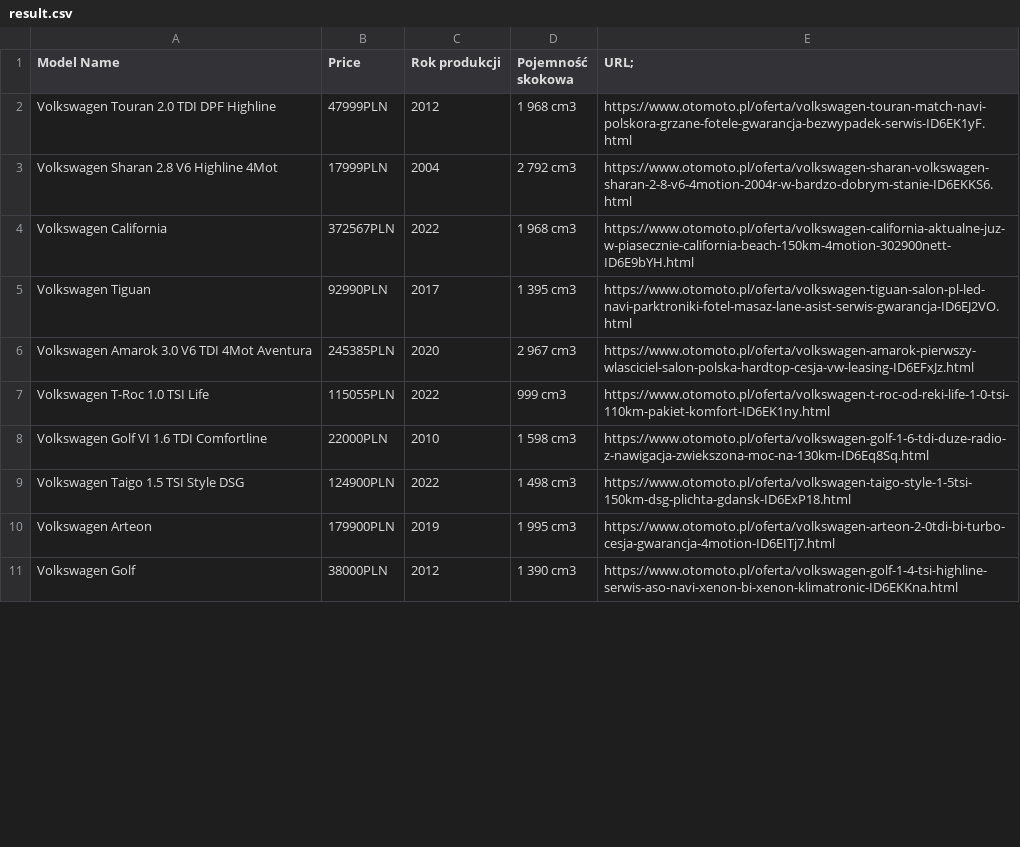
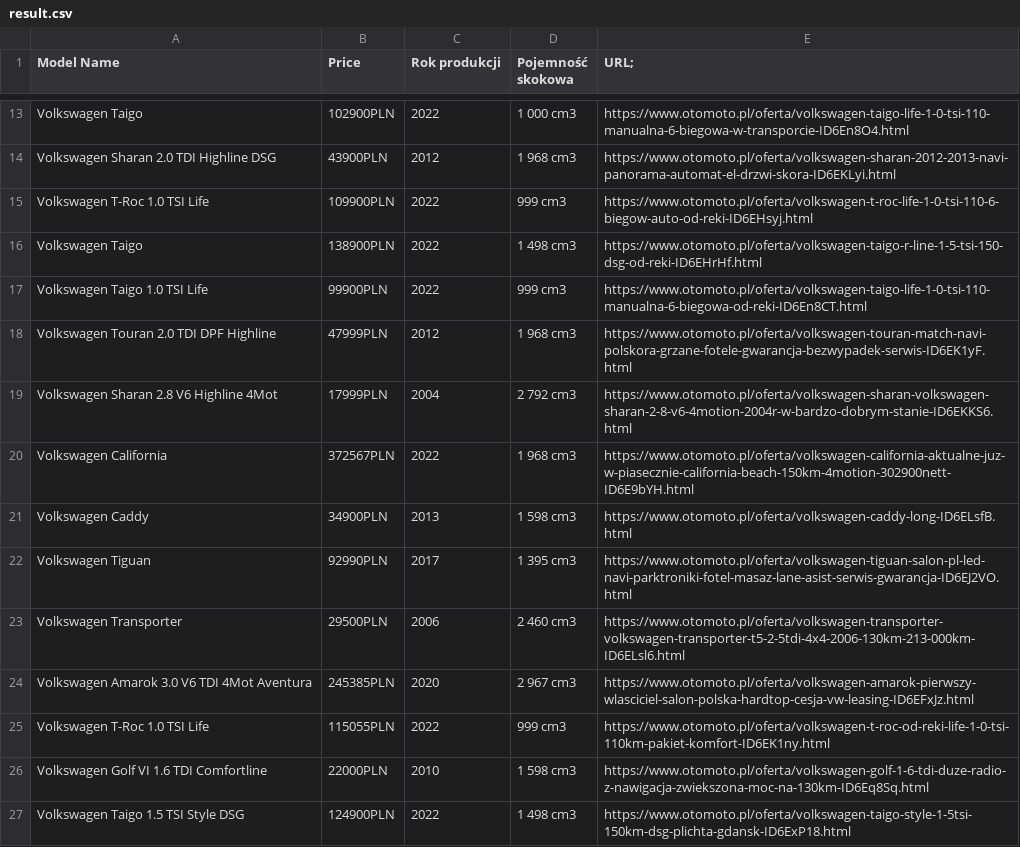
Before and after one commit to AechOffical/scrapper-ruby, a CSV file: src/result.csv, drawn as a sheet; only a part is shown, gaps mark what is left out; the shorter side is filled out with more unchanged rows; the diff covers the shown part only.

```diff
--- a/src/result.csv
+++ b/src/result.csv
@@ -2 +13,6 @@ Model Name,Price,Rok produkcji,Pojemność skokowa,URL;
+Volkswagen Taigo,102900PLN,2022,1 000 cm3,https://www.otomoto.pl/oferta/volkswagen-taigo-life-1-0-tsi-110-manualna-6-biegowa-w-transporcie-ID6En8O4.html,
+Volkswagen Sharan 2.0 TDI Highline DSG,43900PLN,2012,1 968 cm3,https://www.otomoto.pl/oferta/volkswagen-sharan-2012-2013-navi-panorama-automat-el-drzwi-skora-ID6EKLyi.html,
+Volkswagen T-Roc 1.0 TSI Life,109900PLN,2022,999 cm3,https://www.otomoto.pl/oferta/volkswagen-t-roc-life-1-0-tsi-110-6-biegow-auto-od-reki-ID6EHsyj.html,
+Volkswagen Taigo,138900PLN,2022,1 498 cm3,https://www.otomoto.pl/oferta/volkswagen-taigo-r-line-1-5-tsi-150-dsg-od-reki-ID6EHrHf.html,
+Volkswagen Taigo 1.0 TSI Life,99900PLN,2022,999 cm3,https://www.otomoto.pl/oferta/volkswagen-taigo-life-1-0-tsi-110-manualna-6-biegowa-od-reki-ID6En8CT.html,
 Volkswagen Touran 2.0 TDI DPF Highline,47999PLN,2012,1 968 cm3,https://www.otomoto.pl/oferta/volkswagen-touran-match-navi-polskora-grzane-fotele-gwarancja-bezwypadek-serwis-ID6EK1yF.html,
@@ -4,3 +20,5 @@ Volkswagen Sharan 2.8 V6 Highline 4Mot,17999PLN,2004,2 792 cm3,https://www.otomo
 Volkswagen California,372567PLN,2022,1 968 cm3,https://www.otomoto.pl/oferta/volkswagen-california-aktualne-juz-w-piasecznie-california-beach-150km-4motion-302900nett-ID6E9bYH.html,
+Volkswagen Caddy,34900PLN,2013,1 598 cm3,https://www.otomoto.pl/oferta/volkswagen-caddy-long-ID6ELsfB.html,
 Volkswagen Tiguan,92990PLN,2017,1 395 cm3,https://www.otomoto.pl/oferta/volkswagen-tiguan-salon-pl-led-navi-parktroniki-fotel-masaz-lane-asist-serwis-gwarancja-ID6EJ2VO.html,
+Volkswagen Transporter,29500PLN,2006,2 460 cm3,https://www.otomoto.pl/oferta/volkswagen-transporter-volkswagen-transporter-t5-2-5tdi-4x4-2006-130km-213-000km-ID6ELsl6.html,
 Volkswagen Amarok 3.0 V6 TDI 4Mot Aventura,245385PLN,2020,2 967 cm3,https://www.otomoto.pl/oferta/volkswagen-amarok-pierwszy-wlasciciel-salon-polska-hardtop-cesja-vw-leasing-ID6EFxJz.html,
```
Also changed, not shown: 12 added rows, 18 removed rows and 2 moved rows elsewhere in this file, 1 other file.
